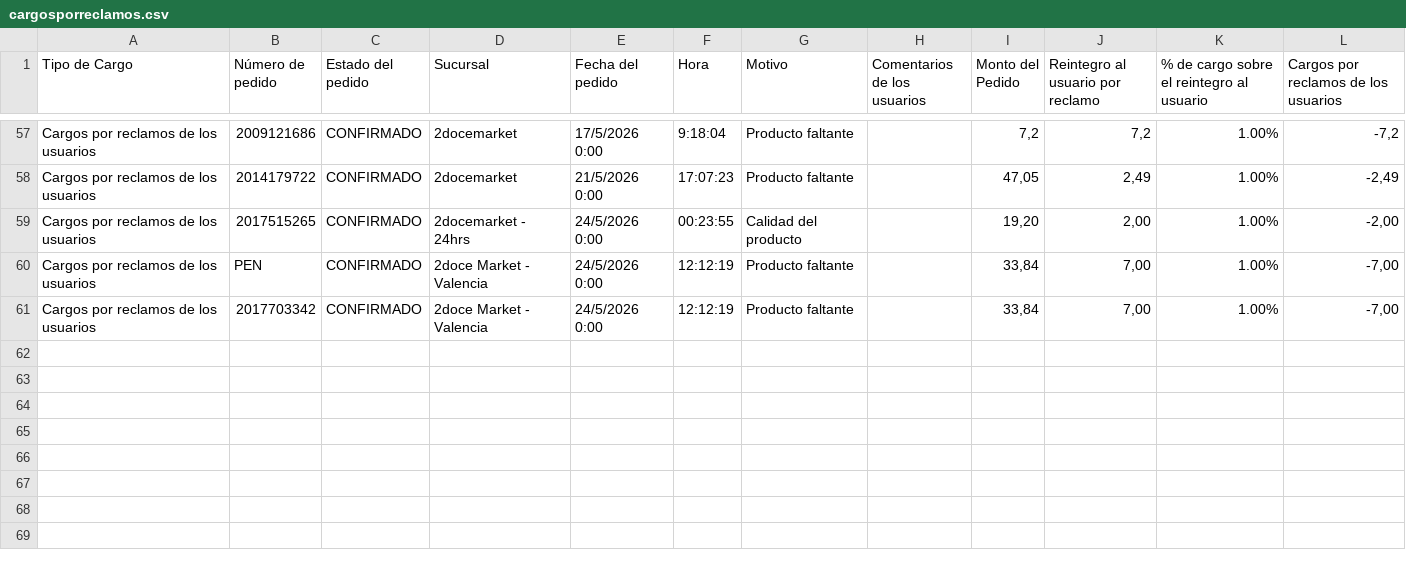
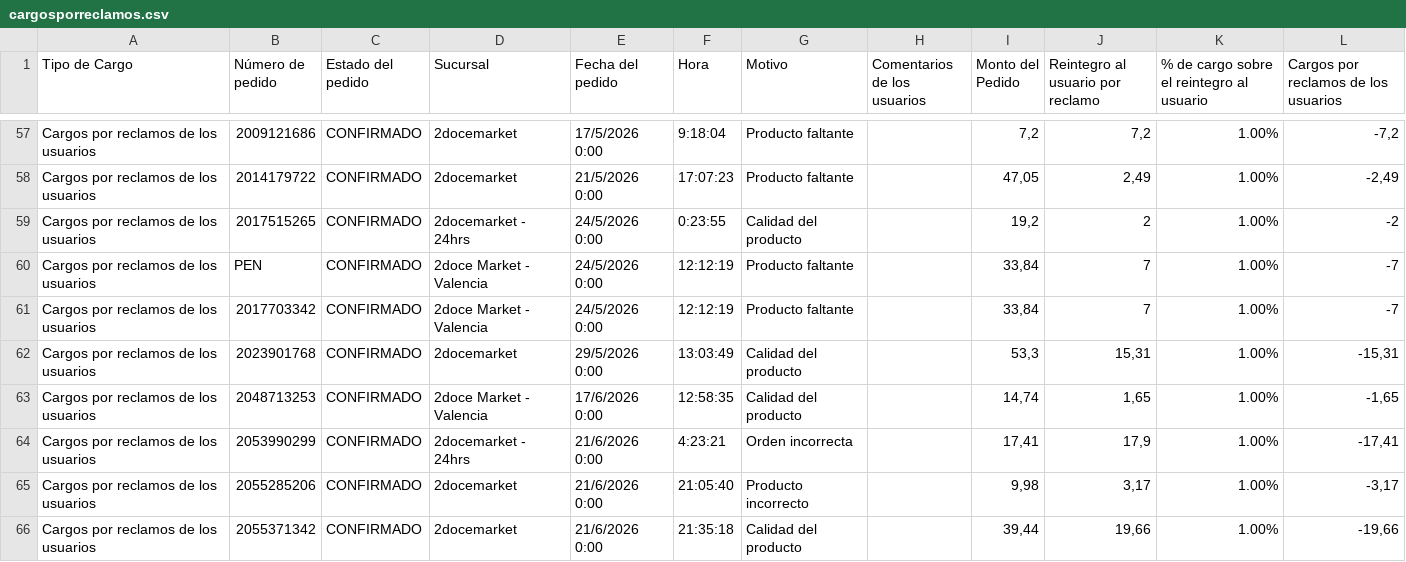
Before and after one commit to 2docesistemas/csv-data, a CSV file: cargosporreclamos.csv, drawn as a sheet; only a part is shown, gaps mark what is left out.

```diff
--- a/cargosporreclamos.csv
+++ b/cargosporreclamos.csv
@@ -58,4 +58,9 @@ Cargos por reclamos de los usuarios;2009121686;CONFIRMADO;2docemarket;17/5/2026
 Cargos por reclamos de los usuarios;2014179722;CONFIRMADO;2docemarket;21/5/2026 0:00;17:07:23;Producto faltante;;47,05;2,49;1.00%;-2,49
-Cargos por reclamos de los usuarios;2017515265;CONFIRMADO;2docemarket - 24hrs;24/5/2026 0:00;00:23:55;Calidad del producto;;19,20;2,00;1.00%;-2,00
-Cargos por reclamos de los usuarios;PEN;CONFIRMADO;2doce Market - Valencia;24/5/2026 0:00;12:12:19;Producto faltante;;33,84;7,00;1.00%;-7,00
-Cargos por reclamos de los usuarios;2017703342;CONFIRMADO;2doce Market - Valencia;24/5/2026 0:00;12:12:19;Producto faltante;;33,84;7,00;1.00%;-7,00
+Cargos por reclamos de los usuarios;2017515265;CONFIRMADO;2docemarket - 24hrs;24/5/2026 0:00;0:23:55;Calidad del producto;;19,2;2;1.00%;-2
+Cargos por reclamos de los usuarios;PEN;CONFIRMADO;2doce Market - Valencia;24/5/2026 0:00;12:12:19;Producto faltante;;33,84;7;1.00%;-7
+Cargos por reclamos de los usuarios;2017703342;CONFIRMADO;2doce Market - Valencia;24/5/2026 0:00;12:12:19;Producto faltante;;33,84;7;1.00%;-7
+Cargos por reclamos de los usuarios;2023901768;CONFIRMADO;2docemarket;29/5/2026 0:00;13:03:49;Calidad del producto;;53,3;15,31;1.00%;-15,31
+Cargos por reclamos de los usuarios;2048713253;CONFIRMADO;2doce Market - Valencia;17/6/2026 0:00;12:58:35;Calidad del producto;;14,74;1,65;1.00%;-1,65
+Cargos por reclamos de los usuarios;2053990299;CONFIRMADO;2docemarket - 24hrs;21/6/2026 0:00;4:23:21;Orden incorrecta;;17,41;17,9;1.00%;-17,41
+Cargos por reclamos de los usuarios;2055285206;CONFIRMADO;2docemarket;21/6/2026 0:00;21:05:40;Producto incorrecto;;9,98;3,17;1.00%;-3,17
+Cargos por reclamos de los usuarios;2055371342;CONFIRMADO;2docemarket;21/6/2026 0:00;21:35:18;Calidad del producto;;39,44;19,66;1.00%;-19,66
```
Also changed, not shown: cargosporcancelaciones.csv, reintegrospeya.csv.
